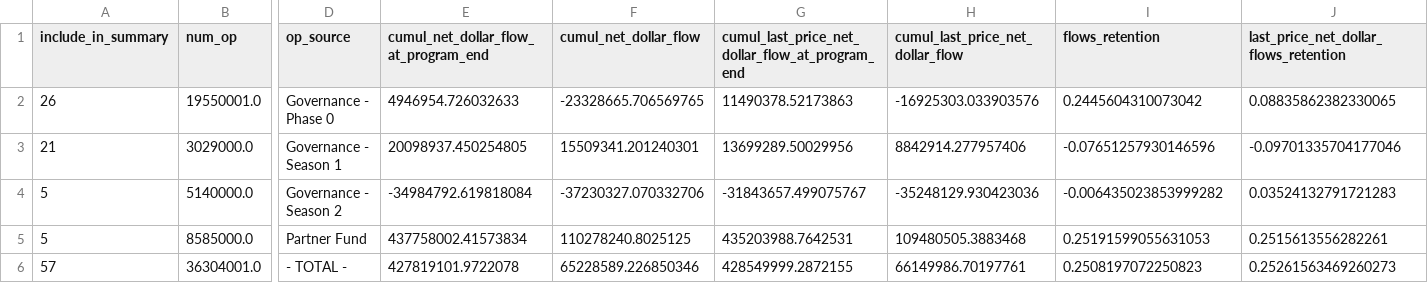
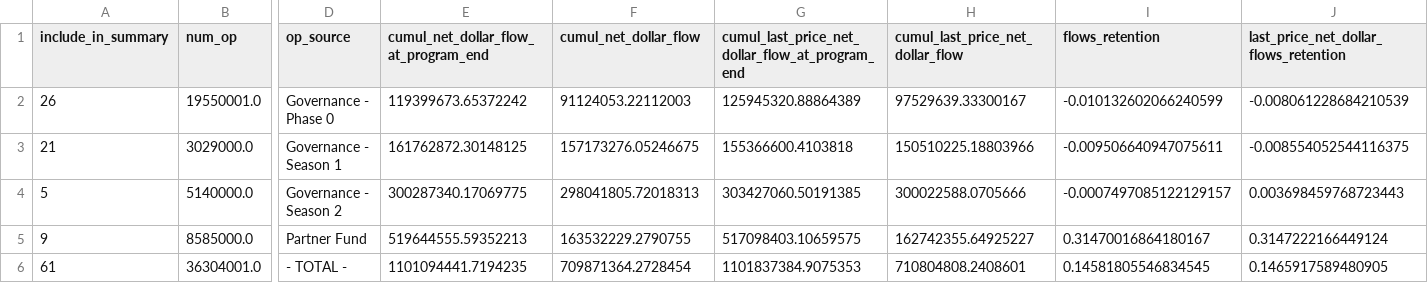
Before and after one commit to ethereum-optimism/op-analytics, a CSV file: op_rewards_tracking/csv_outputs/season_summary_stats.csv, drawn as a sheet; only a part is shown, gaps mark what is left out; the diff names each change by its address in the sheet, - before the commit and + after, or states it on an @@ line.

```diff
--- a/op_rewards_tracking/csv_outputs/season_summary_stats.csv
+++ b/op_rewards_tracking/csv_outputs/season_summary_stats.csv
-E2: 4946954.726032633
+E2: 119399673.65372242
-F2 (cumul_net_dollar_flow): -23328665.706569765
+F2 (cumul_net_dollar_flow): 91124053.22112003
-G2: 11490378.52173863
+G2: 125945320.88864389
-H2 (cumul_last_price_net_dollar_flow): -16925303.033903576
+H2 (cumul_last_price_net_dollar_flow): 97529639.33300167
-I2 (flows_retention): 0.2445604310073042
+I2 (flows_retention): -0.010132602066240599
-J2: 0.08835862382330065
+J2: -0.008061228684210539
-E3: 20098937.450254805
+E3: 161762872.30148125
-F3 (cumul_net_dollar_flow): 15509341.201240301
+F3 (cumul_net_dollar_flow): 157173276.05246675
-G3: 13699289.50029956
+G3: 155366600.4103818
-H3 (cumul_last_price_net_dollar_flow): 8842914.277957406
+H3 (cumul_last_price_net_dollar_flow): 150510225.18803966
-I3 (flows_retention): -0.07651257930146596
+I3 (flows_retention): -0.009506640947075611
-J3: -0.09701335704177046
+J3: -0.008554052544116375
-E4: -34984792.619818084
+E4: 300287340.17069775
-F4 (cumul_net_dollar_flow): -37230327.070332706
+F4 (cumul_net_dollar_flow): 298041805.72018313
-G4: -31843657.499075767
+G4: 303427060.50191385
-H4 (cumul_last_price_net_dollar_flow): -35248129.930423036
+H4 (cumul_last_price_net_dollar_flow): 300022588.0705666
-I4 (flows_retention): -0.006435023853999282
+I4 (flows_retention): -0.0007497085122129157
-J4: 0.03524132791721283
+J4: 0.003698459768723443
-A5 (include_in_summary): 5
+A5 (include_in_summary): 9
-E5: 437758002.41573834
+E5: 519644555.59352213
-F5 (cumul_net_dollar_flow): 110278240.8025125
+F5 (cumul_net_dollar_flow): 163532229.2790755
-G5: 435203988.7642531
+G5: 517098403.10659575
-H5 (cumul_last_price_net_dollar_flow): 109480505.3883468
+H5 (cumul_last_price_net_dollar_flow): 162742355.64925227
-I5 (flows_retention): 0.25191599055631053
+I5 (flows_retention): 0.31470016864180167
-J5: 0.2515613556282261
+J5: 0.3147222166449124
-A6 (include_in_summary): 57
+A6 (include_in_summary): 61
-E6: 427819101.9722078
+E6: 1101094441.7194235
-F6 (cumul_net_dollar_flow): 65228589.226850346
+F6 (cumul_net_dollar_flow): 709871364.2728454
-G6: 428549999.2872155
+G6: 1101837384.9075353
-H6 (cumul_last_price_net_dollar_flow): 66149986.70197761
+H6 (cumul_last_price_net_dollar_flow): 710804808.2408601
-I6 (flows_retention): 0.2508197072250823
+I6 (flows_retention): 0.14581805546834545
-J6: 0.25261563469260273
+J6: 0.1465917589480905
```
Also changed, not shown: op_rewards_tracking/csv_outputs/season_summary_completed_stats.csv, op_rewards_tracking/inputs/op_incentive_protocols.csv, 3 other files.
